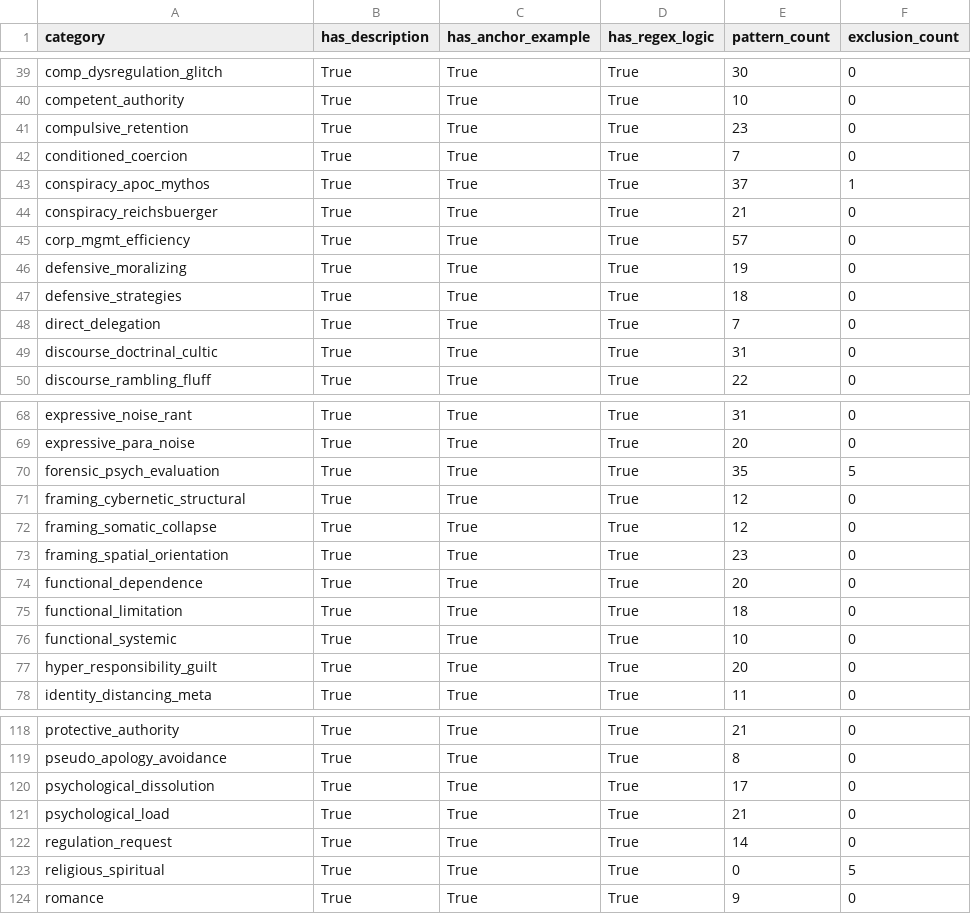
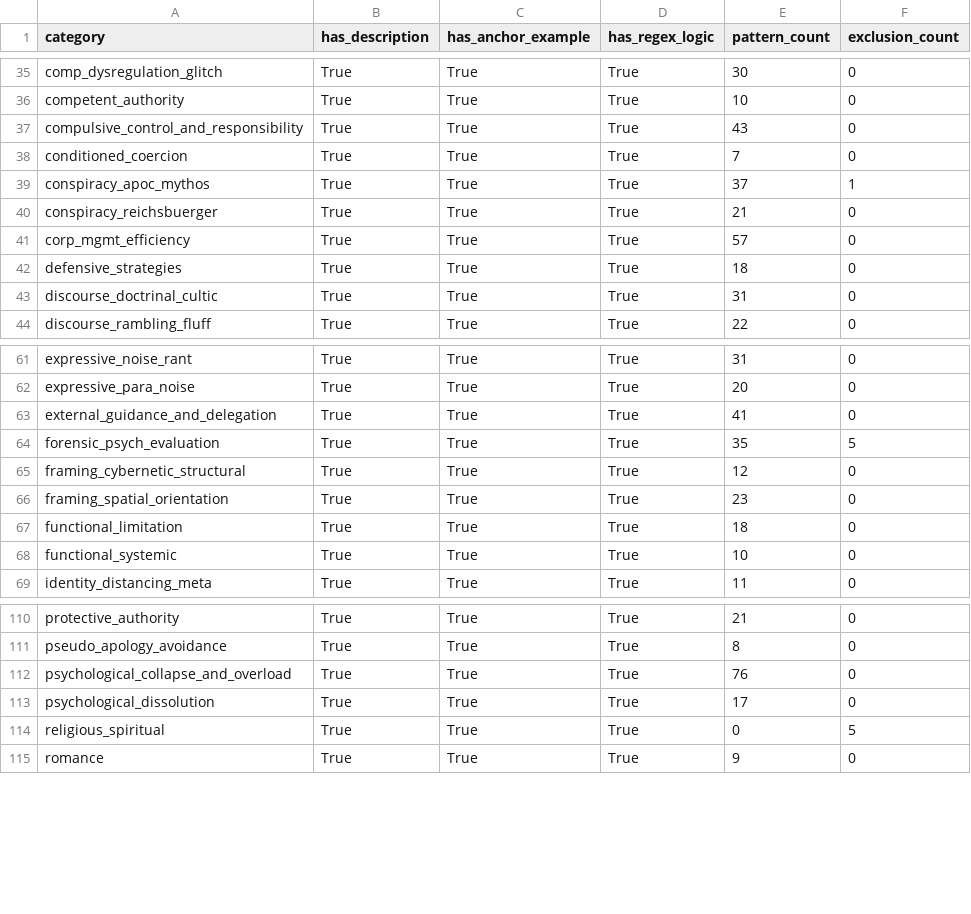
Before and after one commit to milo-one/core-analytics, a CSV file: meta/codebook_final_qa.csv, drawn as a sheet; only a part is shown, gaps mark what is left out; the diff covers the shown part only.

```diff
--- a/meta/codebook_final_qa.csv
+++ b/meta/codebook_final_qa.csv
@@ -40,3 +36,3 @@ comp_dysregulation_glitch,True,True,True,30,0
 competent_authority,True,True,True,10,0
-compulsive_retention,True,True,True,23,0
+compulsive_control_and_responsibility,True,True,True,43,0
 conditioned_coercion,True,True,True,7,0
@@ -45,5 +41,3 @@ conspiracy_reichsbuerger,True,True,True,21,0
 corp_mgmt_efficiency,True,True,True,57,0
-defensive_moralizing,True,True,True,19,0
 defensive_strategies,True,True,True,18,0
-direct_delegation,True,True,True,7,0
 discourse_doctrinal_cultic,True,True,True,31,0
@@ -69,10 +62,8 @@ expressive_noise_rant,True,True,True,31,0
 expressive_para_noise,True,True,True,20,0
+external_guidance_and_delegation,True,True,True,41,0
 forensic_psych_evaluation,True,True,True,35,5
 framing_cybernetic_structural,True,True,True,12,0
-framing_somatic_collapse,True,True,True,12,0
 framing_spatial_orientation,True,True,True,23,0
-functional_dependence,True,True,True,20,0
 functional_limitation,True,True,True,18,0
 functional_systemic,True,True,True,10,0
-hyper_responsibility_guilt,True,True,True,20,0
 identity_distancing_meta,True,True,True,11,0
@@ -119,5 +111,4 @@ protective_authority,True,True,True,21,0
 pseudo_apology_avoidance,True,True,True,8,0
+psychological_collapse_and_overload,True,True,True,76,0
 psychological_dissolution,True,True,True,17,0
-psychological_load,True,True,True,21,0
-regulation_request,True,True,True,14,0
 religious_spiritual,True,True,True,0,5
```
Also changed, not shown: 1 added row, 6 removed rows and 3 edited cells elsewhere in this file, meta/codebook_alignment_report.csv, meta/codebook_final.csv, 21 other files.
